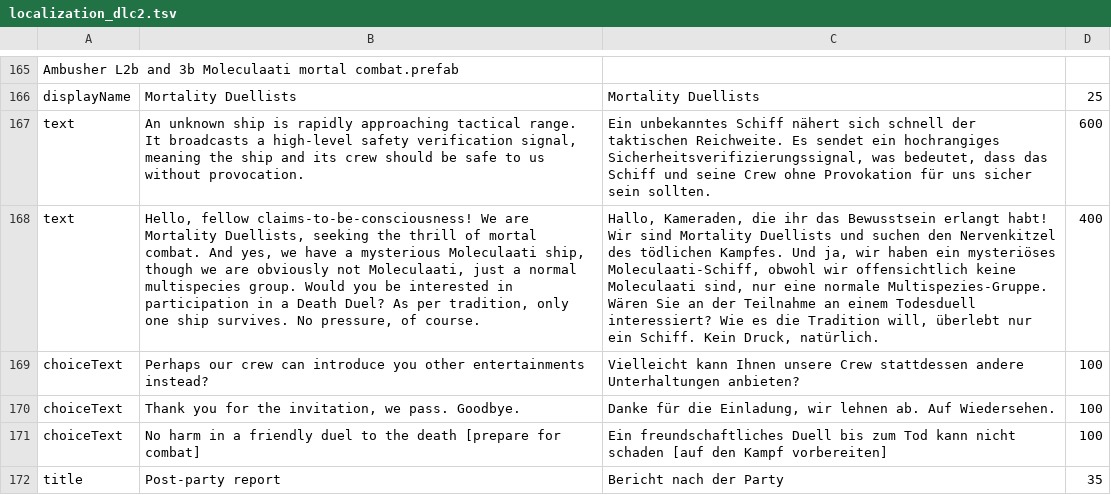
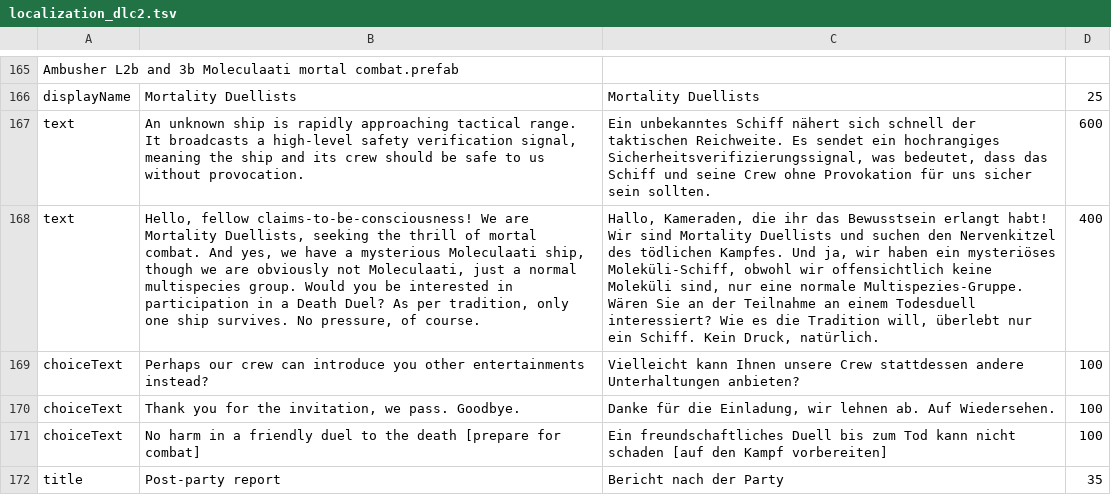
Before and after one commit to Duke-M-commits/Translation_ShortestTripToEarth_German, a TSV file: localization_dlc2.tsv, drawn as a sheet; only a part is shown, gaps mark what is left out; the diff names each change by its address in the sheet, - before the commit and + after, or states it on an @@ line.

Commit message:
"Moleculaati" -> "Moleküli"

```diff
--- a/localization_dlc2.tsv
+++ b/localization_dlc2.tsv
-C168: …ein mysteriöses Moleculaati-Schiff, obwohl wir offensichtlich keine Moleculaati sind, nur…
+C168: …ein mysteriöses Moleküli-Schiff, obwohl wir offensichtlich keine Moleküli sind, nur…
```
Also changed, not shown: 1 other file.
